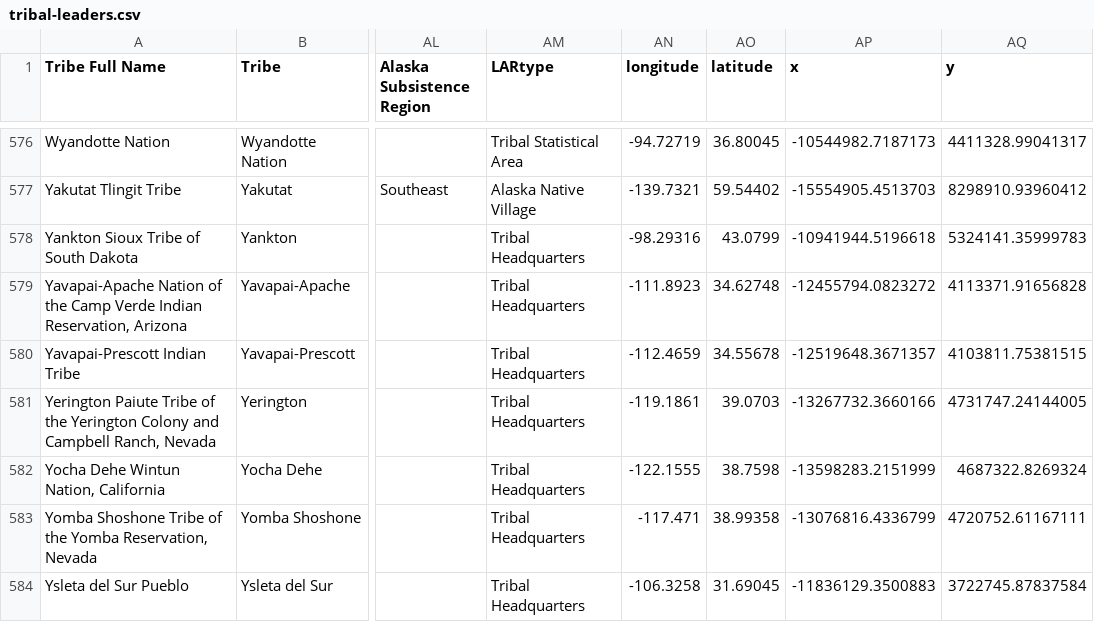
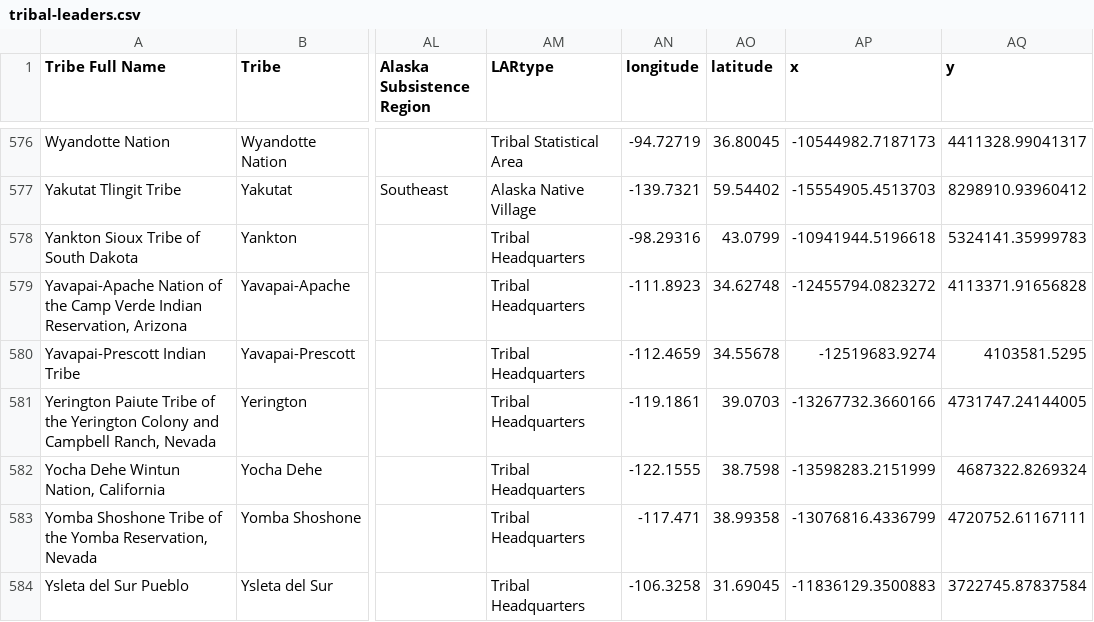
Before and after one commit to cisagov/flat-tribal-leaders, a CSV file: tribal-leaders.csv, drawn as a sheet; only a part is shown, gaps mark what is left out; the diff names each change by its address in the sheet, - before the commit and + after, or states it on an @@ line.

Commit message:
Flat: latest data (2025-06-26T06:13:23.915Z) {   "date": "2025-06-26T06:13:23.915Z",   "files": [     {       "name": "tribal-leaders.csv",       "deltaBytes": -7,       "source": "https://services1.arcgis.com/UxqqIfhng71wUT9x/arcgis/rest/services/TribalLeadership_Directory/FeatureServer/replicafilescache/TribalLeadership_Directory_-8807089639668789909.csv"     }   ] }

```diff
--- a/tribal-leaders.csv
+++ b/tribal-leaders.csv
-AP580 (x): -12519648.3671357
+AP580 (x): -12519683.9274
-AQ580 (y): 4103811.75381515
+AQ580 (y): 4103581.5295
```
